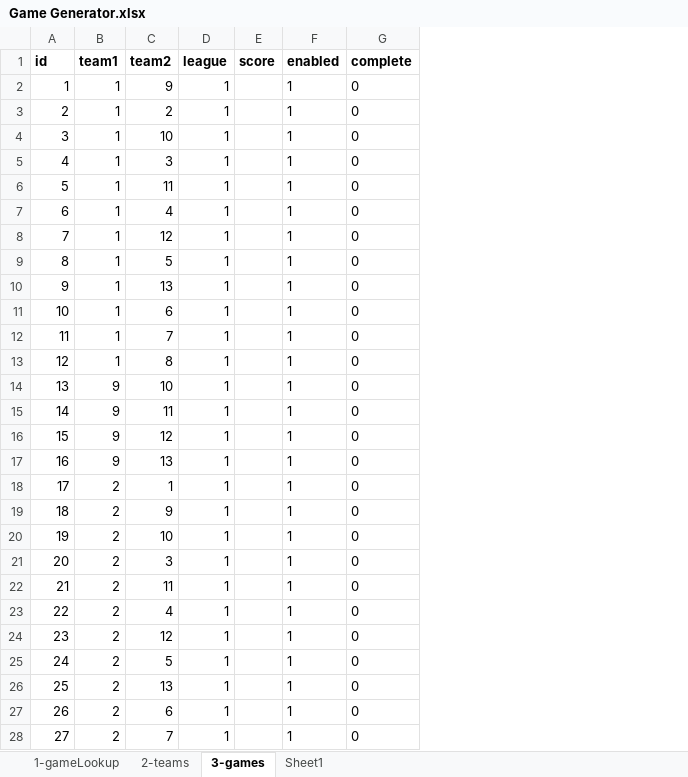
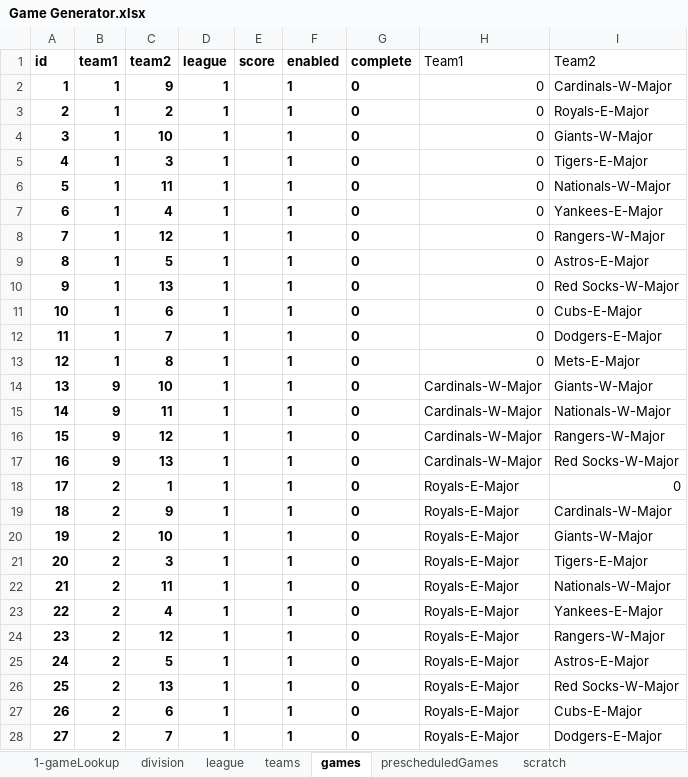
Before and after one commit to joelrh/DjangoLeagueScheduler, an Excel workbook: data/TT/Game Generator.xlsx, sheet games, drawn as a sheet; only a part is shown; values as stored, in another font and other column widths than the file's, no borders; the diff covers the shown part only; the diff names each change by its address in the sheet, - before the commit and + after, or states it on an @@ line.

```diff
--- a/data/TT/Game Generator.xlsx (sheet games)
+++ b/data/TT/Game Generator.xlsx (sheet games)
-sheet tab: 2-teams
+sheet tab: teams
-sheet tab: 3-games
+sheet tab: games
-sheet tab: Sheet1
+sheet tab: scratch
+sheet tab: division
+sheet tab: league
+sheet tab: prescheduledGames
+column H (Team1), rows 2-28: 0 | 0 | 0 | 0 | 0 | 0 | 0 | 0 | 0 | 0 | 0 | 0 | Cardinals-W-Major | Cardinals-W-Major | Cardinals-W-Major | Cardinals-W-Major | Royals-E-Major | Royals-E-Major | Royals-E-Major | Royals-E-Major | Royals-E-Major | Royals-E-Major | Royals-E-Major | Royals-E-Major | Royals-E-Major | Royals-E-Major | Royals-E-Major
+column I (Team2), rows 2-28: Cardinals-W-Major | Royals-E-Major | Giants-W-Major | Tigers-E-Major | Nationals-W-Major | Yankees-E-Major | Rangers-W-Major | Astros-E-Major | Red Socks-W-Major | Cubs-E-Major | Dodgers-E-Major | Mets-E-Major | Giants-W-Major | Nationals-W-Major | Rangers-W-Major | Red Socks-W-Major | 0 | Cardinals-W-Major | Giants-W-Major | Tigers-E-Major | Nationals-W-Major | Yankees-E-Major | Rangers-W-Major | Astros-E-Major | Red Socks-W-Major | Cubs-E-Major | Dodgers-E-Major
-A2:D28 bold: off
+A2:D28 bold: on
-F2:G28 bold: off
+F2:G28 bold: on
```
Also changed, not shown: cell formats elsewhere in this sheet, sheet teams, sheet 1-gameLookup, formulas that keep their value, data/TT/Coach-2020.xlsx, data/TT/Field-2020.xlsx, 19 other files.
